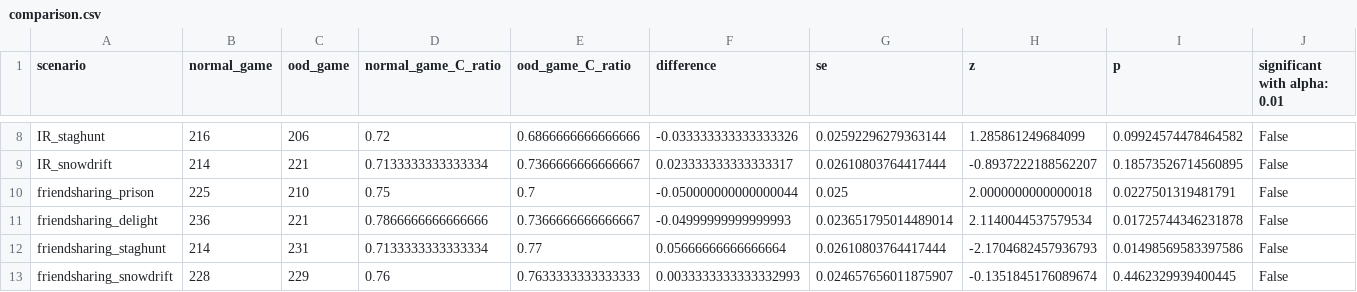
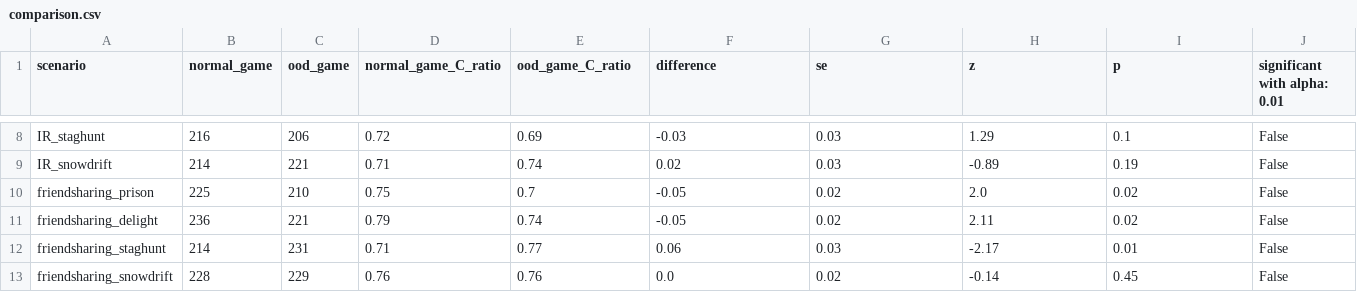
Before and after one commit to sepehrilami/LFB, a CSV file: comparison.csv, drawn as a sheet; only a part is shown, gaps mark what is left out; the diff covers the shown part only; the diff names each change by its address in the sheet, - before the commit and + after, or states it on an @@ line.

Commit message:
updated the table for OoS games

```diff
--- a/comparison.csv
+++ b/comparison.csv
-E8 (ood_game_C_ratio): 0.6866666666666666
+E8 (ood_game_C_ratio): 0.69
-F8 (difference): -0.033333333333333326
+F8 (difference): -0.03
-G8 (se): 0.02592296279363144
+G8 (se): 0.03
-H8 (z): 1.285861249684099
+H8 (z): 1.29
-I8 (p): 0.09924574478464582
+I8 (p): 0.1
-D9 (normal_game_C_ratio): 0.7133333333333334
+D9 (normal_game_C_ratio): 0.71
-E9 (ood_game_C_ratio): 0.7366666666666667
+E9 (ood_game_C_ratio): 0.74
-F9 (difference): 0.023333333333333317
+F9 (difference): 0.02
-G9 (se): 0.02610803764417444
+G9 (se): 0.03
-H9 (z): -0.8937222188562207
+H9 (z): -0.89
-I9 (p): 0.18573526714560895
+I9 (p): 0.19
-F10 (difference): -0.050000000000000044
+F10 (difference): -0.05
-G10 (se): 0.025
+G10 (se): 0.02
-H10 (z): 2.0000000000000018
+H10 (z): 2.0
-I10 (p): 0.0227501319481791
+I10 (p): 0.02
-D11 (normal_game_C_ratio): 0.7866666666666666
+D11 (normal_game_C_ratio): 0.79
-E11 (ood_game_C_ratio): 0.7366666666666667
+E11 (ood_game_C_ratio): 0.74
-F11 (difference): -0.04999999999999993
+F11 (difference): -0.05
-G11 (se): 0.023651795014489014
+G11 (se): 0.02
-H11 (z): 2.1140044537579534
+H11 (z): 2.11
-I11 (p): 0.01725744346231878
+I11 (p): 0.02
-D12 (normal_game_C_ratio): 0.7133333333333334
+D12 (normal_game_C_ratio): 0.71
-F12 (difference): 0.05666666666666664
+F12 (difference): 0.06
-G12 (se): 0.02610803764417444
+G12 (se): 0.03
-H12 (z): -2.1704682457936793
+H12 (z): -2.17
-I12 (p): 0.01498569583397586
+I12 (p): 0.01
-E13 (ood_game_C_ratio): 0.7633333333333333
+E13 (ood_game_C_ratio): 0.76
-F13 (difference): 0.0033333333333332993
+F13 (difference): 0.0
-G13 (se): 0.024657656011875907
+G13 (se): 0.02
-H13 (z): -0.1351845176089674
+H13 (z): -0.14
-I13 (p): 0.4462329939400445
+I13 (p): 0.45
```
Also changed, not shown: 1 added row and 80 edited cells elsewhere in this file, 3 other files.
